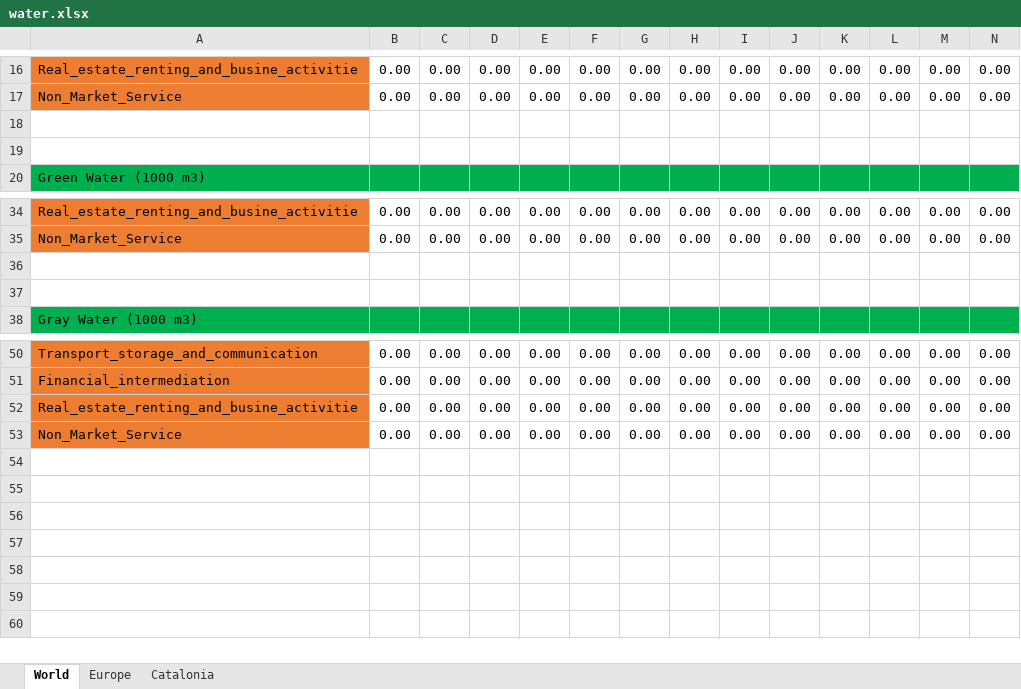
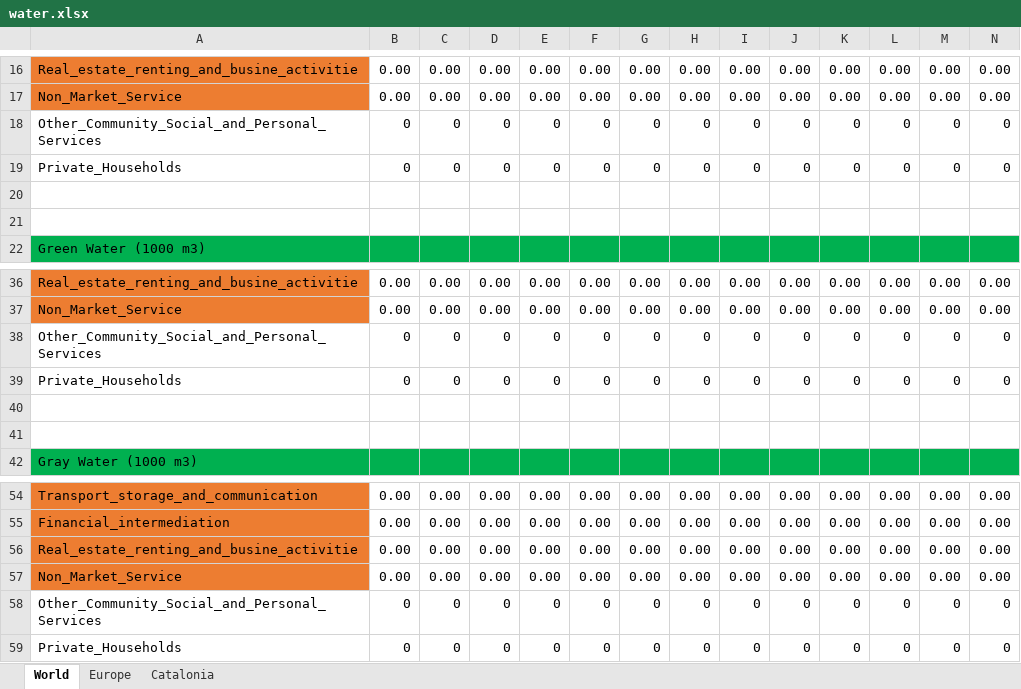
Before and after one commit to etguer/pymedeas2, an Excel workbook: models/16sectors_qc/water.xlsx, sheet World, drawn as a sheet; only a part is shown, gaps mark what is left out; values as stored, in another font and other column widths than the file's, no borders; rows hold the shown columns only; the diff names each change by its address in the sheet, - before the commit and + after, or states it on an @@ line.

```diff
--- a/models/16sectors_qc/water.xlsx (sheet World)
+++ b/models/16sectors_qc/water.xlsx (sheet World)
+row 18: Other_Community_Social_and_Personal_Services | 0 | 0 | 0 | 0 | 0 | 0 | 0 | 0 | 0 | 0 | 0 | 0 | 0
+row 19: Private_Households | 0 | 0 | 0 | 0 | 0 | 0 | 0 | 0 | 0 | 0 | 0 | 0 | 0
+row 38: Other_Community_Social_and_Personal_Services | 0 | 0 | 0 | 0 | 0 | 0 | 0 | 0 | 0 | 0 | 0 | 0 | 0
+row 39: Private_Households | 0 | 0 | 0 | 0 | 0 | 0 | 0 | 0 | 0 | 0 | 0 | 0 | 0
+row 58: Other_Community_Social_and_Personal_Services | 0 | 0 | 0 | 0 | 0 | 0 | 0 | 0 | 0 | 0 | 0 | 0 | 0
+row 59: Private_Households | 0 | 0 | 0 | 0 | 0 | 0 | 0 | 0 | 0 | 0 | 0 | 0 | 0
```
Also changed, not shown: sheet Europe, 16sec_qc_data_code/16sec_qc_models_input_May2026/economy.xlsx, models/16sectors_qc/climate.xlsx, 20 other files.
